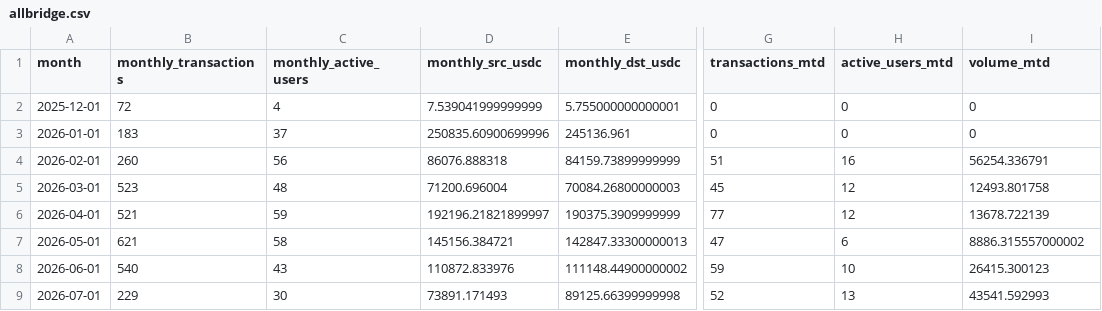
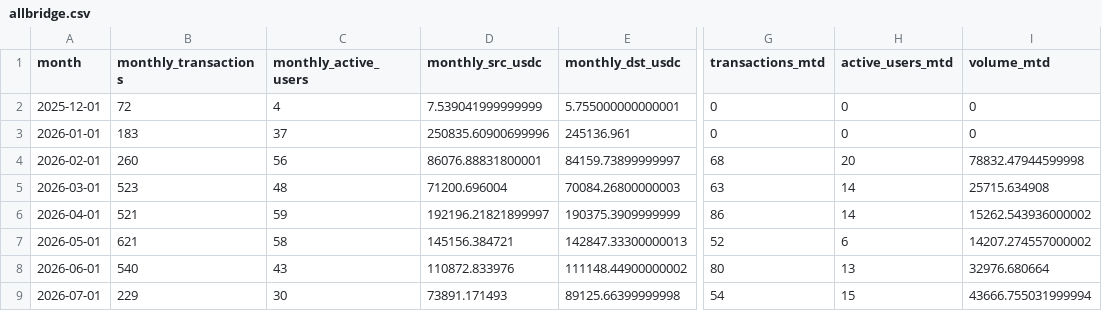
Before and after one commit to MarcLlopart/Algorand-Allbridge, a CSV file: public/allbridge.csv, drawn as a sheet; only a part is shown, gaps mark what is left out; the diff names each change by its address in the sheet, - before the commit and + after, or states it on an @@ line.

```diff
--- a/public/allbridge.csv
+++ b/public/allbridge.csv
-D4 (monthly_src_usdc): 86076.888318
+D4 (monthly_src_usdc): 86076.88831800001
-E4 (monthly_dst_usdc): 84159.73899999999
+E4 (monthly_dst_usdc): 84159.73899999997
-G4 (transactions_mtd): 51
+G4 (transactions_mtd): 68
-H4 (active_users_mtd): 16
+H4 (active_users_mtd): 20
-I4 (volume_mtd): 56254.336791
+I4 (volume_mtd): 78832.47944599998
-G5 (transactions_mtd): 45
+G5 (transactions_mtd): 63
-H5:H6 (active_users_mtd): 12
+H5:H6 (active_users_mtd): 14
-I5 (volume_mtd): 12493.801758
+I5 (volume_mtd): 25715.634908
-G6 (transactions_mtd): 77
+G6 (transactions_mtd): 86
-I6 (volume_mtd): 13678.722139
+I6 (volume_mtd): 15262.543936000002
-G7 (transactions_mtd): 47
+G7 (transactions_mtd): 52
-I7 (volume_mtd): 8886.315557000002
+I7 (volume_mtd): 14207.274557000002
-G8 (transactions_mtd): 59
+G8 (transactions_mtd): 80
-H8 (active_users_mtd): 10
+H8 (active_users_mtd): 13
-I8 (volume_mtd): 26415.300123
+I8 (volume_mtd): 32976.680664
-G9 (transactions_mtd): 52
+G9 (transactions_mtd): 54
-H9 (active_users_mtd): 13
+H9 (active_users_mtd): 15
-I9 (volume_mtd): 43541.592993
+I9 (volume_mtd): 43666.755031999994
```
